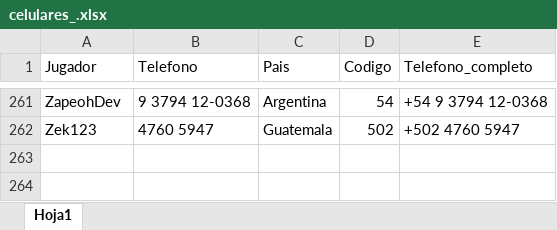
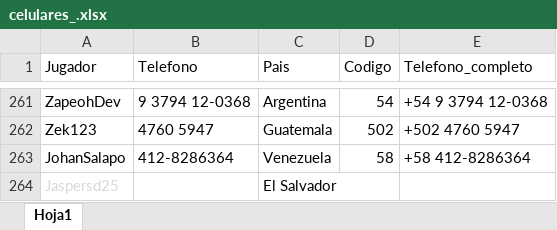
Before and after one commit to carlosacp526/dashboard-torneos-pokemon, an Excel workbook: celulares_.xlsx, sheet Hoja1, drawn as a sheet; only a part is shown, gaps mark what is left out; values as stored, in another font and other column widths than the file's, no borders; the diff names each change by its address in the sheet, - before the commit and + after, or states it on an @@ line.

```diff
--- a/celulares_.xlsx (sheet Hoja1)
+++ b/celulares_.xlsx (sheet Hoja1)
+row 263: JohanSalapo | 412-8286364 | Venezuela | 58 | +58 412-8286364
+row 264: Jaspersd25 |  | El Salvador
```
Also changed, not shown: celulares.xlsx.
